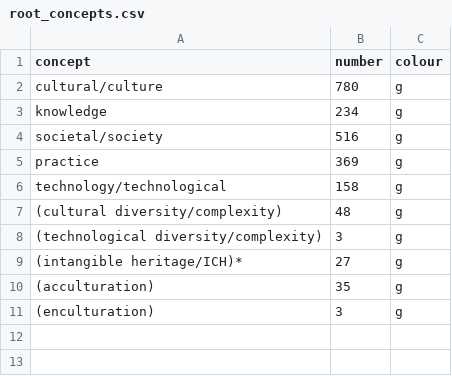
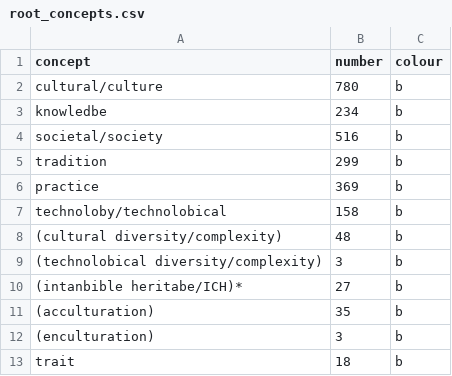
Before and after one commit to andreuandreu/cultural_loss, a CSV file: plots/word_cloud/root_concepts.csv, drawn as a sheet.

Commit message:
uploaded code to automatize the figure completely i.e. printing format instead of making 3 individual plots as previously,, still lacks to make it a svg format,

```diff
--- a/plots/word_cloud/root_concepts.csv
+++ b/plots/word_cloud/root_concepts.csv
@@ -1,11 +1,13 @@
 concept,number,colour
-cultural/culture,780,g
-knowledge,234,g
-societal/society,516,g
-practice,369,g
-technology/technological,158,g
-(cultural diversity/complexity),48,g
-(technological diversity/complexity),3,g
-(intangible heritage/ICH)*,27,g
-(acculturation),35,g
-(enculturation),3,g
+cultural/culture,780,b
+knowledbe,234,b
+societal/society,516,b
+tradition,299,b
+practice,369,b
+technoloby/technolobical,158,b
+(cultural diversity/complexity),48,b
+(technolobical diversity/complexity),3,b
+(intanbible heritabe/ICH)*,27,b
+(acculturation),35,b
+(enculturation),3,b
+trait,18,b
```
Also changed, not shown: plots/word_cloud/change_concepts.csv, 10 other files.
